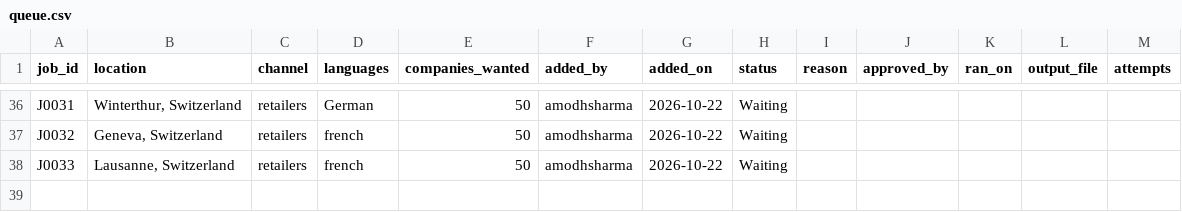
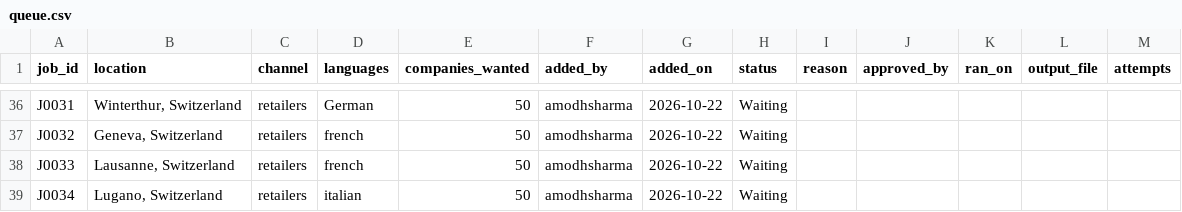
Before and after one commit to amodhsharma/diablo-outreach-v2, a CSV file: research/queue.csv, drawn as a sheet; only a part is shown, gaps mark what is left out.

```diff
--- a/research/queue.csv
+++ b/research/queue.csv
@@ -38 +38,2 @@ J0032,"Geneva, Switzerland",retailers,french,50,amodhsharma,2026-10-22,Waiting,,
 J0033,"Lausanne, Switzerland",retailers,french,50,amodhsharma,2026-10-22,Waiting,,,,,
+J0034,"Lugano, Switzerland",retailers,italian,50,amodhsharma,2026-10-22,Waiting,,,,,
```
Also changed, not shown: 1 other file.
